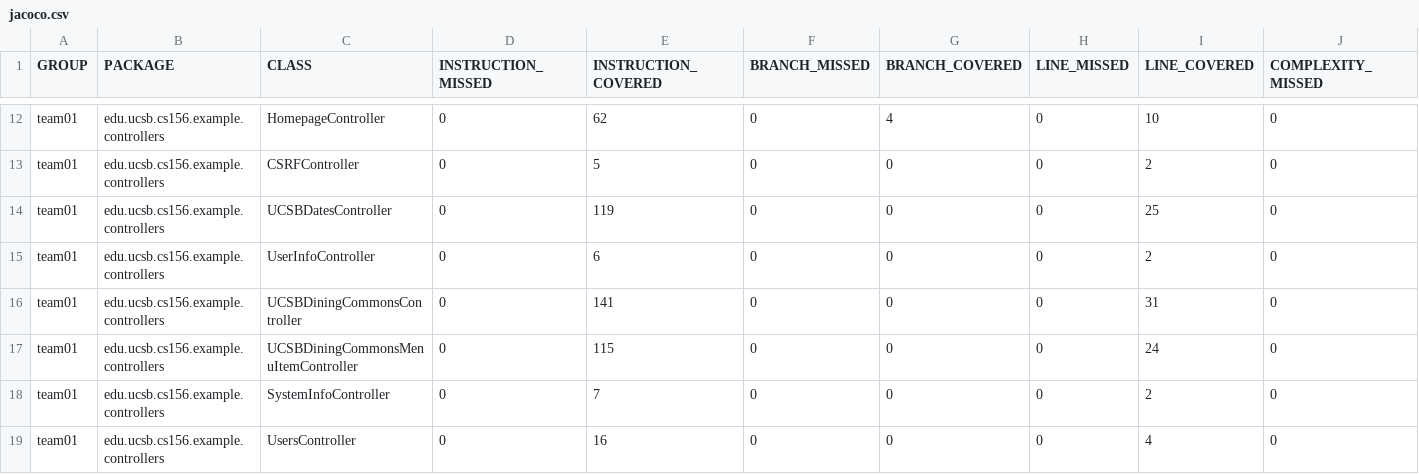
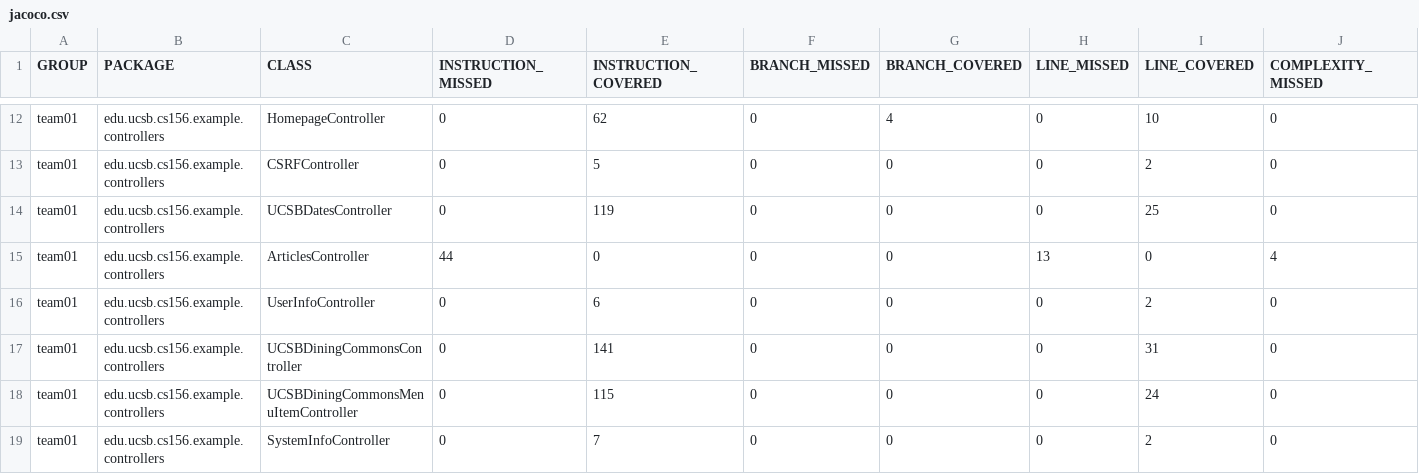
Before and after one commit to ucsb-cs156-s25/team01-s25-04, a CSV file: jacoco/jacoco.csv, drawn as a sheet; only a part is shown, gaps mark what is left out; the shorter side is filled out with more unchanged rows; rows hold the shown columns only; the diff names each change by its address in the sheet, - before the commit and + after, or states it on an @@ line.

Commit message:
Deploying to gh-pages from @ ucsb-cs156-s25/team01-s25-04@68921dd4bd25f28d661d3e5433be645b2793bdb4 🚀

```diff
--- a/jacoco/jacoco.csv
+++ b/jacoco/jacoco.csv
+row 15: team01 | edu.ucsb.cs156.example.controllers | ArticlesController | 44 | 0 | 0 | 0 | 13 | 0 | 4
```
Also changed, not shown: 7 other files.
